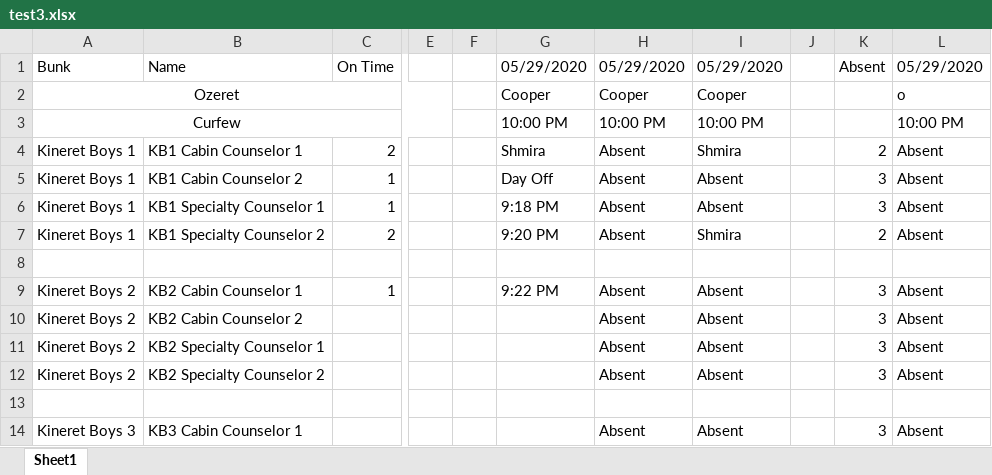
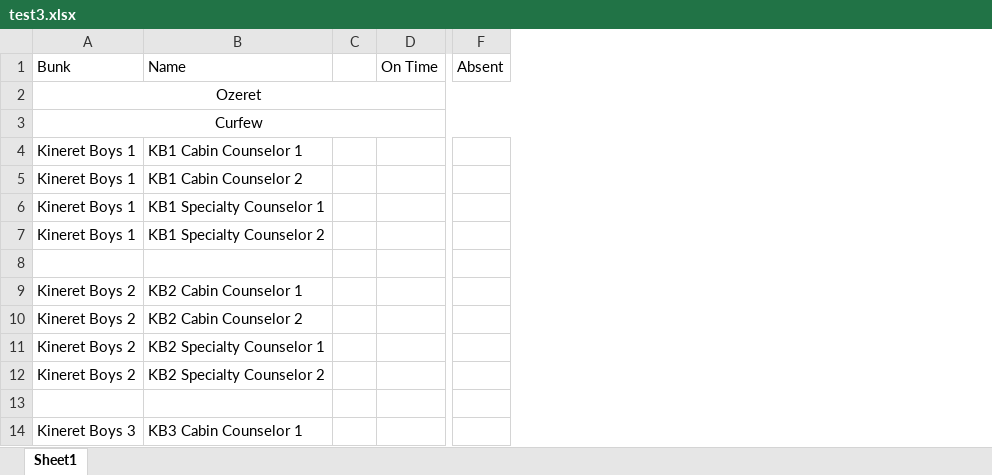
Before and after one commit to crs196/attendance, an Excel workbook: resources/files/test3.xlsx, sheet Sheet1, drawn as a sheet; only a part is shown, gaps mark what is left out; values as stored, in another font and other column widths than the file's, no borders; removed rows and columns are numbered as before the commit, all else as after; the diff names each change by its address in the sheet, - before the commit and + after, or states it on an @@ line.

```diff
--- a/resources/files/test3.xlsx (sheet Sheet1)
+++ b/resources/files/test3.xlsx (sheet Sheet1)
-column C, rows 1-9: On Time |  |  | 2 | 1 | 1 | 2 |  | 1
+column C, empty
+column D, row 1: On Time
-column E, empty
-column F, empty
-column G, rows 1-9: 05/29/2020 | Cooper | 10:00 PM | Shmira | Day Off | 9:18 PM | 9:20 PM |  | 9:22 PM
-column H, rows 1-14: 05/29/2020 | Cooper | 10:00 PM | Absent | Absent | Absent | Absent |  | Absent | Absent | Absent | Absent |  | Absent
-column I, rows 1-14: 05/29/2020 | Cooper | 10:00 PM | Shmira | Absent | Absent | Shmira |  | Absent | Absent | Absent | Absent |  | Absent
-column J, empty
-column K, rows 1-14: Absent |  |  | 2 | 3 | 3 | 2 |  | 3 | 3 | 3 | 3 |  | 3
-column L, rows 1-14: 05/29/2020 | o | 10:00 PM | Absent | Absent | Absent | Absent |  | Absent | Absent | Absent | Absent |  | Absent
+column F, row 1: Absent
```
Also changed, not shown: 4 other files.
